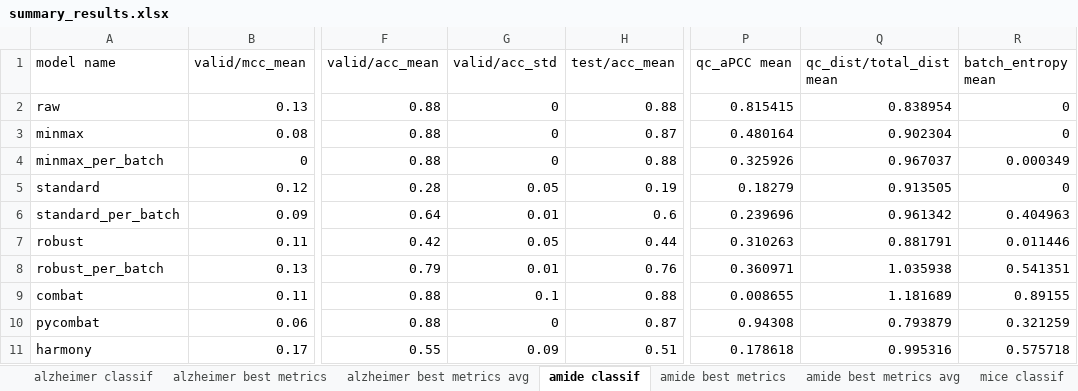
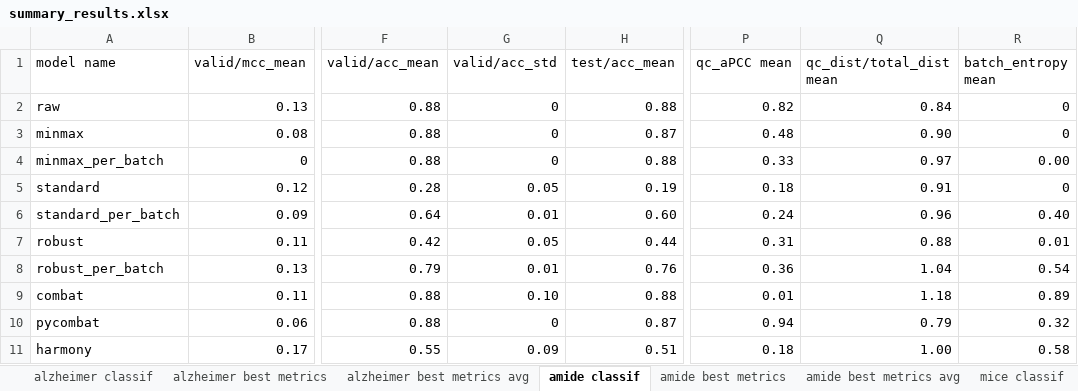
Before and after one commit to spell00/BERNN_MSMS, an Excel workbook: notebooks/summary_results.xlsx, sheet amide classif, drawn as a sheet; only a part is shown, gaps mark what is left out; values as stored, in another font and other column widths than the file's, no borders; charts and pictures not drawn; the diff covers the shown part only; the diff names each change by its address in the sheet, - before the commit and + after, or states it on an @@ line.

```diff
--- a/notebooks/summary_results.xlsx (sheet amide classif)
+++ b/notebooks/summary_results.xlsx (sheet amide classif)
-P2 (qc_aPCC mean): 0.815415
+P2 (qc_aPCC mean): 0.82
-Q2 (qc_dist/total_dist mean): 0.838954
+Q2 (qc_dist/total_dist mean): 0.84
-P3 (qc_aPCC mean): 0.480164
+P3 (qc_aPCC mean): 0.48
-Q3 (qc_dist/total_dist mean): 0.902304
+Q3 (qc_dist/total_dist mean): 0.90
-P4 (qc_aPCC mean): 0.325926
+P4 (qc_aPCC mean): 0.33
-Q4 (qc_dist/total_dist mean): 0.967037
+Q4 (qc_dist/total_dist mean): 0.97
-R4 (batch_entropy mean): 0.000349
+R4 (batch_entropy mean): 0.00
-P5 (qc_aPCC mean): 0.18279
+P5 (qc_aPCC mean): 0.18
-Q5 (qc_dist/total_dist mean): 0.913505
+Q5 (qc_dist/total_dist mean): 0.91
-H6 (test/acc_mean): 0.6
+H6 (test/acc_mean): 0.60
-P6 (qc_aPCC mean): 0.239696
+P6 (qc_aPCC mean): 0.24
-Q6 (qc_dist/total_dist mean): 0.961342
+Q6 (qc_dist/total_dist mean): 0.96
-R6 (batch_entropy mean): 0.404963
+R6 (batch_entropy mean): 0.40
-P7 (qc_aPCC mean): 0.310263
+P7 (qc_aPCC mean): 0.31
-Q7 (qc_dist/total_dist mean): 0.881791
+Q7 (qc_dist/total_dist mean): 0.88
-R7 (batch_entropy mean): 0.011446
+R7 (batch_entropy mean): 0.01
-P8 (qc_aPCC mean): 0.360971
+P8 (qc_aPCC mean): 0.36
-Q8 (qc_dist/total_dist mean): 1.035938
+Q8 (qc_dist/total_dist mean): 1.04
-R8 (batch_entropy mean): 0.541351
+R8 (batch_entropy mean): 0.54
-G9 (valid/acc_std): 0.1
+G9 (valid/acc_std): 0.10
-P9 (qc_aPCC mean): 0.008655
+P9 (qc_aPCC mean): 0.01
-Q9 (qc_dist/total_dist mean): 1.181689
+Q9 (qc_dist/total_dist mean): 1.18
-R9 (batch_entropy mean): 0.89155
+R9 (batch_entropy mean): 0.89
-P10 (qc_aPCC mean): 0.94308
+P10 (qc_aPCC mean): 0.94
-Q10 (qc_dist/total_dist mean): 0.793879
+Q10 (qc_dist/total_dist mean): 0.79
-R10 (batch_entropy mean): 0.321259
+R10 (batch_entropy mean): 0.32
-P11 (qc_aPCC mean): 0.178618
+P11 (qc_aPCC mean): 0.18
-Q11 (qc_dist/total_dist mean): 0.995316
+Q11 (qc_dist/total_dist mean): 1.00
-R11 (batch_entropy mean): 0.575718
+R11 (batch_entropy mean): 0.58
```
Also changed, not shown: 124 edited cells elsewhere in this sheet, sheet amide best metrics, sheet alzheimer classif, sheet mice best metrics, sheet mice best metrics avg, sheet mice classif, other sheet tabs, charts or pictures, 51 other files.
